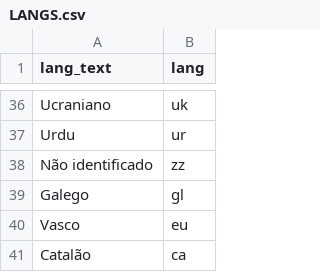
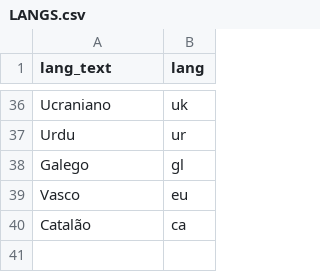
Before and after one commit to robertatakenaka/tcc_analysis_tools, a CSV file: datasets/LANGS.csv, drawn as a sheet; only a part is shown, gaps mark what is left out.

```diff
--- a/datasets/LANGS.csv
+++ b/datasets/LANGS.csv
@@ -37,3 +37,2 @@ Ucraniano,uk
 Urdu,ur
-Não identificado,zz
 Galego,gl
```
Also changed, not shown: 18 other files.
